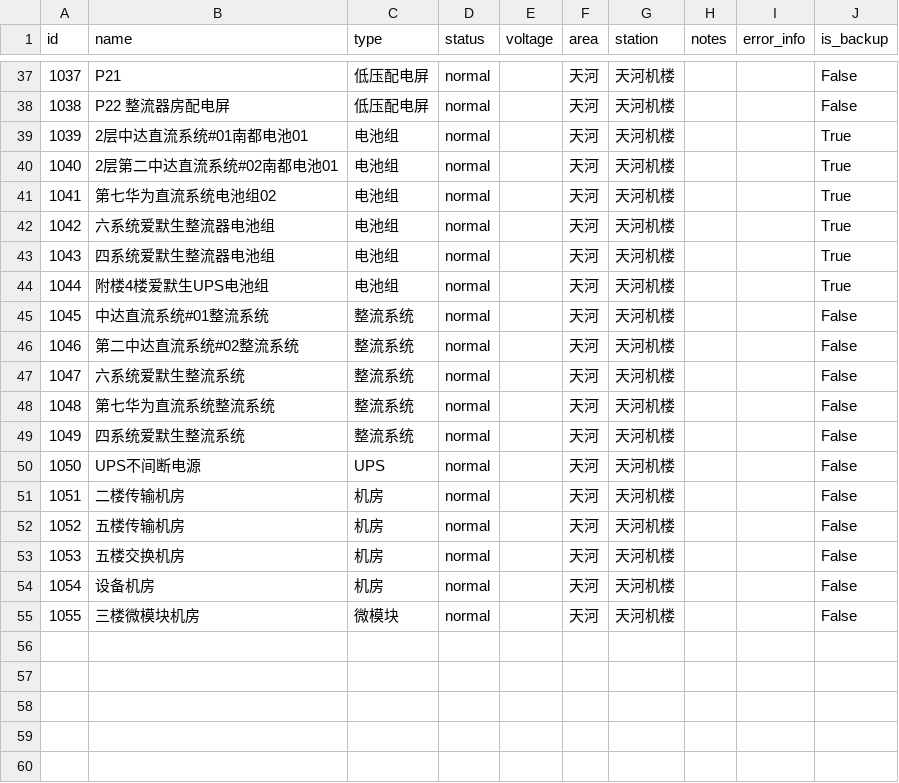
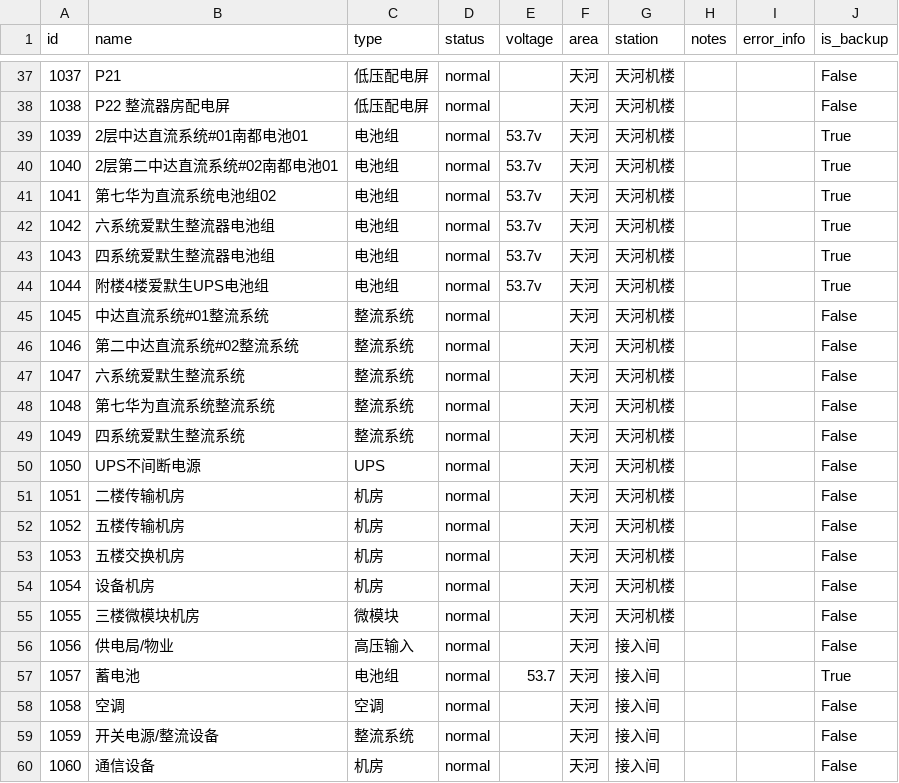
Before and after one commit to github-songhy/tuoputest-test, a CSV file: static/data/device_info3.csv, drawn as a sheet; only a part is shown, gaps mark what is left out.

```diff
--- a/static/data/device_info3.csv
+++ b/static/data/device_info3.csv
@@ -38,8 +38,8 @@ id,name,type,status,voltage,area,station,notes,error_info,is_backup
 1038,P22 整流器房配电屏,低压配电屏,normal,,天河,天河机楼,,,False
-1039,2层中达直流系统#01南都电池01,电池组,normal,,天河,天河机楼,,,True
-1040,2层第二中达直流系统#02南都电池01,电池组,normal,,天河,天河机楼,,,True
-1041,第七华为直流系统电池组02,电池组,normal,,天河,天河机楼,,,True
-1042,六系统爱默生整流器电池组,电池组,normal,,天河,天河机楼,,,True
-1043,四系统爱默生整流器电池组,电池组,normal,,天河,天河机楼,,,True
-1044,附楼4楼爱默生UPS电池组,电池组,normal,,天河,天河机楼,,,True
+1039,2层中达直流系统#01南都电池01,电池组,normal,53.7v,天河,天河机楼,,,True
+1040,2层第二中达直流系统#02南都电池01,电池组,normal,53.7v,天河,天河机楼,,,True
+1041,第七华为直流系统电池组02,电池组,normal,53.7v,天河,天河机楼,,,True
+1042,六系统爱默生整流器电池组,电池组,normal,53.7v,天河,天河机楼,,,True
+1043,四系统爱默生整流器电池组,电池组,normal,53.7v,天河,天河机楼,,,True
+1044,附楼4楼爱默生UPS电池组,电池组,normal,53.7v,天河,天河机楼,,,True
 1045,中达直流系统#01整流系统,整流系统,normal,,天河,天河机楼,,,False
@@ -55 +55,6 @@ id,name,type,status,voltage,area,station,notes,error_info,is_backup
 1055,三楼微模块机房,微模块,normal,,天河,天河机楼,,,False
+1056,供电局/物业,高压输入,normal,,天河,接入间,,,False
+1057,蓄电池,电池组,normal,53.7,天河,接入间,,,True
+1058,空调,空调,normal,,天河,接入间,,,False
+1059,开关电源/整流设备,整流系统,normal,,天河,接入间,,,False
+1060,通信设备,机房,normal,,天河,接入间,,,False
```
Also changed, not shown: 10 other files.
